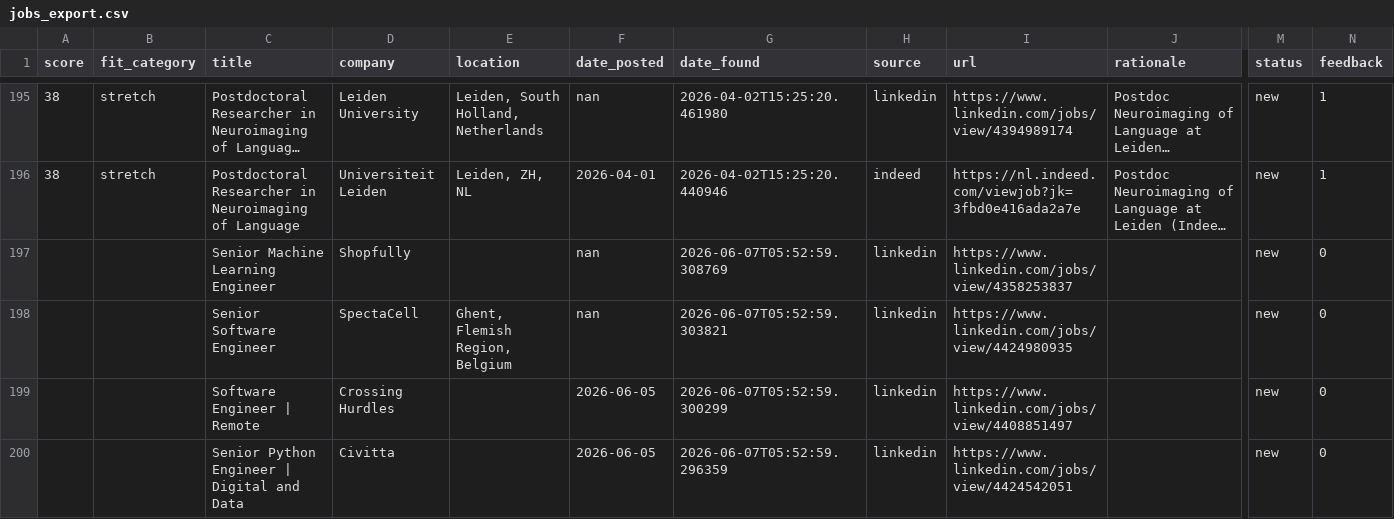
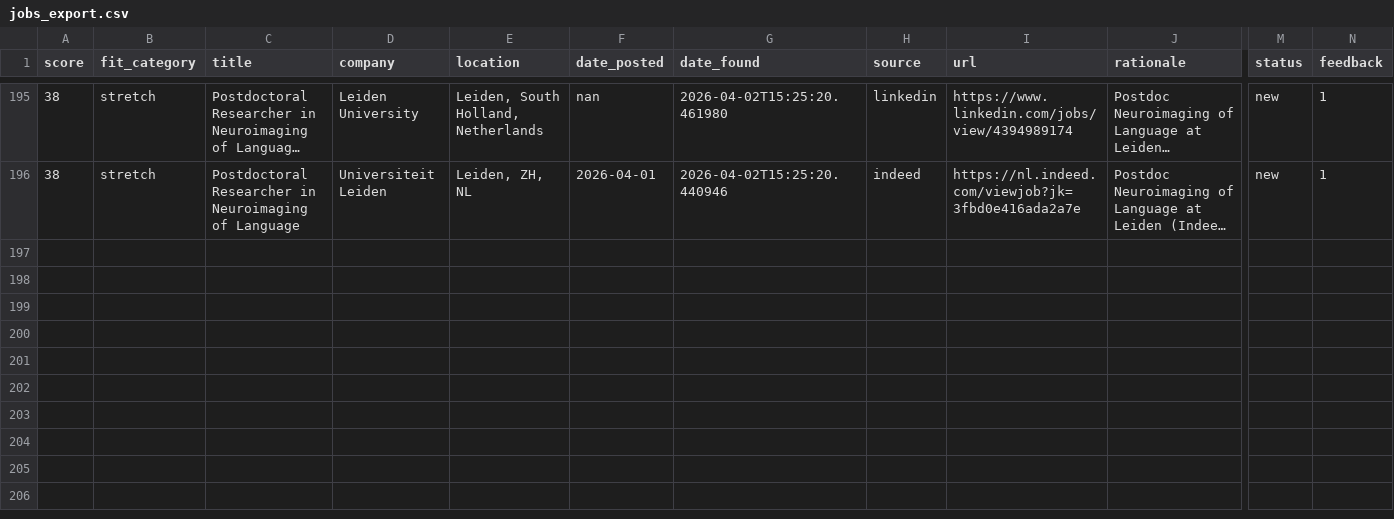
Before and after one commit to benefron/job-search-agent, a CSV file: data/jobs_export.csv, drawn as a sheet; only a part is shown, gaps mark what is left out; long unchanged cells end in …; rows hold the shown columns only; the diff names each change by its address in the sheet, - before the commit and + after, or states it on an @@ line.

```diff
--- a/data/jobs_export.csv
+++ b/data/jobs_export.csv
-row 197:  |  | Senior Machine Learning Engineer | Shopfully |  | nan | 2026-06-07T05:52:59.308769 | linkedin | https://www.linkedin.com/jobs/view/4358253837 |  | new | 0
-row 198:  |  | Senior Software Engineer | SpectaCell | Ghent, Flemish Region, Belgium | nan | 2026-06-07T05:52:59.303821 | linkedin | https://www.linkedin.com/jobs/view/4424980935 |  | new | 0
-row 199:  |  | Software Engineer | Remote | Crossing Hurdles |  | 2026-06-05 | 2026-06-07T05:52:59.300299 | linkedin | https://www.linkedin.com/jobs/view/4408851497 |  | new | 0
-row 200:  |  | Senior Python Engineer | Digital and Data | Civitta |  | 2026-06-05 | 2026-06-07T05:52:59.296359 | linkedin | https://www.linkedin.com/jobs/view/4424542051 |  | new | 0
```
Also changed, not shown: 4 other files.
